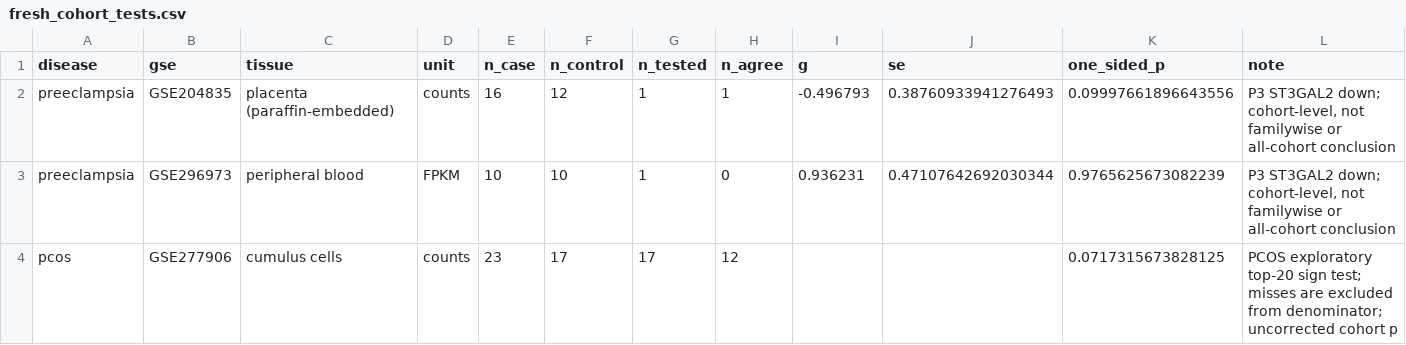
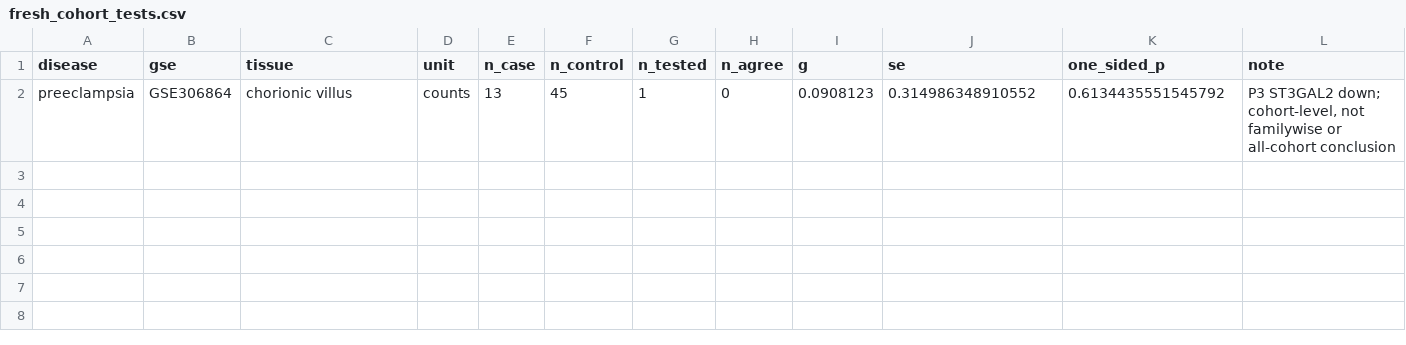
Before and after one commit to uditakankananonononono/mega27-25-biomarkers-underserved-diseases, a CSV file: results/fresh_cohort_tests.csv, drawn as a sheet.

Commit message:
Correct Ensembl-to-symbol mapping and evaluate fresh ST3GAL2 cohorts

```diff
--- a/results/fresh_cohort_tests.csv
+++ b/results/fresh_cohort_tests.csv
@@ -1,4 +1,2 @@
 disease,gse,tissue,unit,n_case,n_control,n_tested,n_agree,g,se,one_sided_p,note
-preeclampsia,GSE204835,placenta (paraffin-embedded),counts,16,12,1,1,-0.496793,0.38760933941276493,0.09997661896643556,"P3 ST3GAL2 down; cohort-level, not familywise or all-cohort conclusion"
-preeclampsia,GSE296973,peripheral blood,FPKM,10,10,1,0,0.936231,0.47107642692030344,0.9765625673082239,"P3 ST3GAL2 down; cohort-level, not familywise or all-cohort conclusion"
-pcos,GSE277906,cumulus cells,counts,23,17,17,12,,,0.0717315673828125,PCOS exploratory top-20 sign test; misses are excluded from denominator; uncorrected cohort p
+preeclampsia,GSE306864,chorionic villus,counts,13,45,1,0,0.0908123,0.314986348910552,0.6134435551545792,"P3 ST3GAL2 down; cohort-level, not familywise or all-cohort conclusion"
```
Also changed, not shown: 2 other files.
